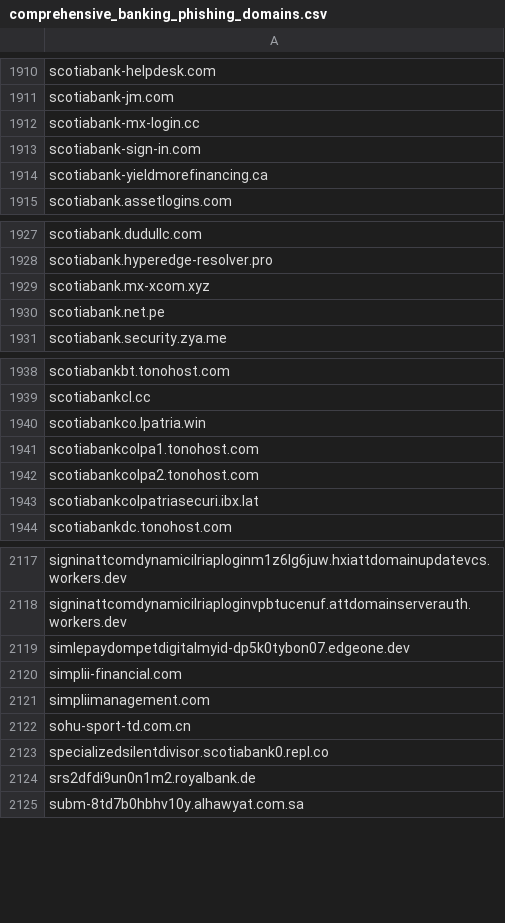
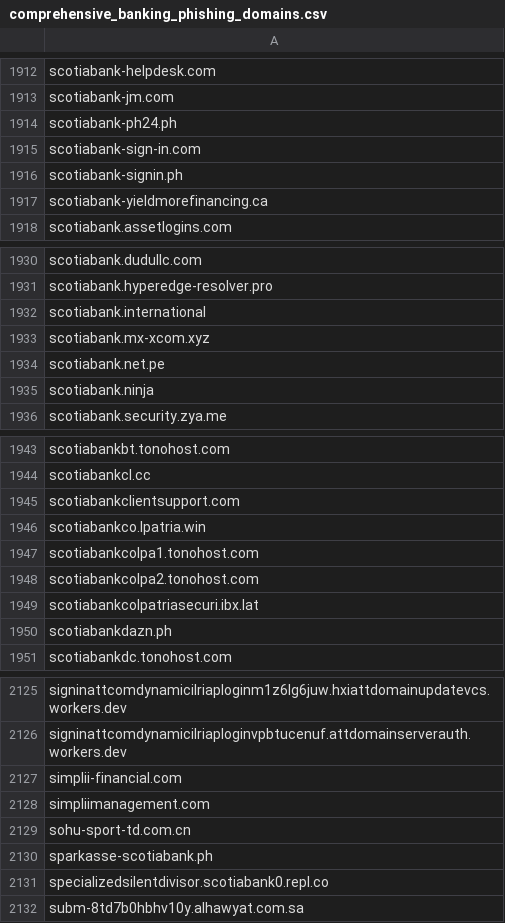
Before and after one commit to Phishcan/phishcan-data, a CSV file: api/banking/comprehensive_banking_phishing_domains.csv, drawn as a sheet; only a part is shown, gaps mark what is left out; the diff covers the shown part only.

```diff
--- a/api/banking/comprehensive_banking_phishing_domains.csv
+++ b/api/banking/comprehensive_banking_phishing_domains.csv
@@ -1911,4 +1913,5 @@ scotiabank-helpdesk.com
 scotiabank-jm.com
-scotiabank-mx-login.cc
+scotiabank-ph24.ph
 scotiabank-sign-in.com
+scotiabank-signin.ph
 scotiabank-yieldmorefinancing.ca
@@ -1928,4 +1931,6 @@ scotiabank.dudullc.com
 scotiabank.hyperedge-resolver.pro
+scotiabank.international
 scotiabank.mx-xcom.xyz
 scotiabank.net.pe
+scotiabank.ninja
 scotiabank.security.zya.me
@@ -1939,2 +1944,3 @@ scotiabankbt.tonohost.com
 scotiabankcl.cc
+scotiabankclientsupport.com
 scotiabankco.lpatria.win
@@ -1943,2 +1949,3 @@ scotiabankcolpa2.tonohost.com
 scotiabankcolpatriasecuri.ibx.lat
+scotiabankdazn.ph
 scotiabankdc.tonohost.com
@@ -2118,3 +2126,2 @@ signinattcomdynamicilriaploginm1z6lg6juw.hxiattdomainupdatevcs.workers.dev
 signinattcomdynamicilriaploginvpbtucenuf.attdomainserverauth.workers.dev
-simlepaydompetdigitalmyid-dp5k0tybon07.edgeone.dev
 simplii-financial.com
@@ -2122,4 +2129,4 @@ simpliimanagement.com
 sohu-sport-td.com.cn
+sparkasse-scotiabank.ph
 specializedsilentdivisor.scotiabank0.repl.co
-srs2dfdi9un0n1m2.royalbank.de
 subm-8td7b0hbhv10y.alhawyat.com.sa
```
Also changed, not shown: 9 added rows, 4 removed rows and 2 edited cells elsewhere in this file, api/investor-alerts/comprehensive_investor-alerts_domains.csv, 11 other files.
